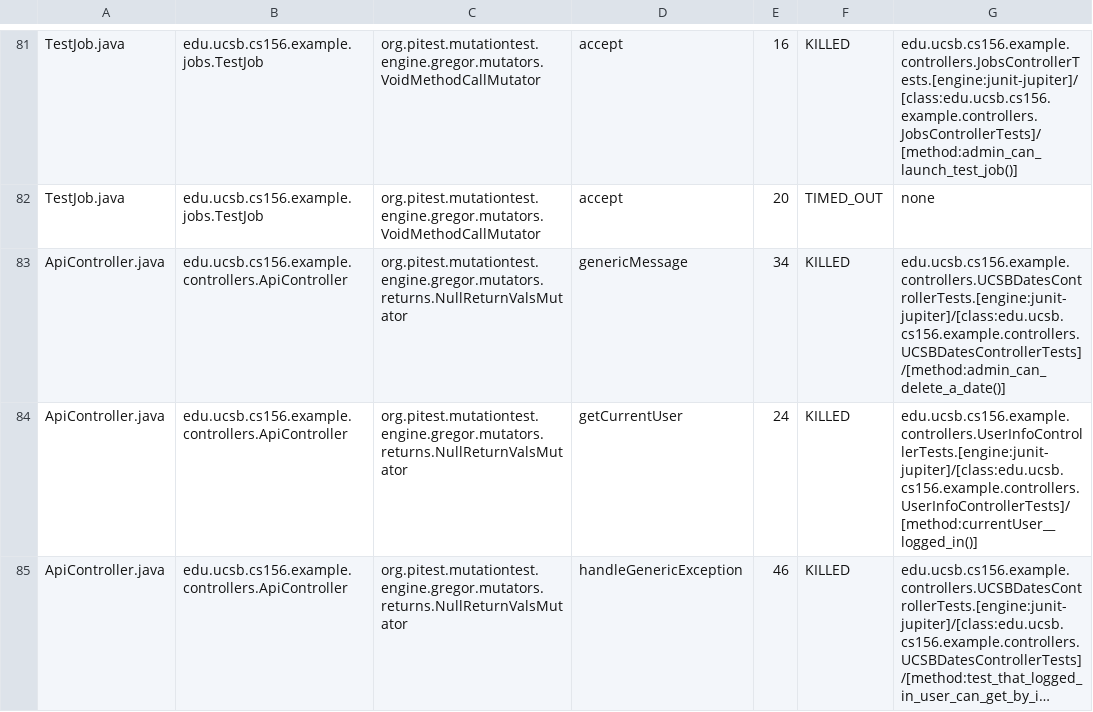
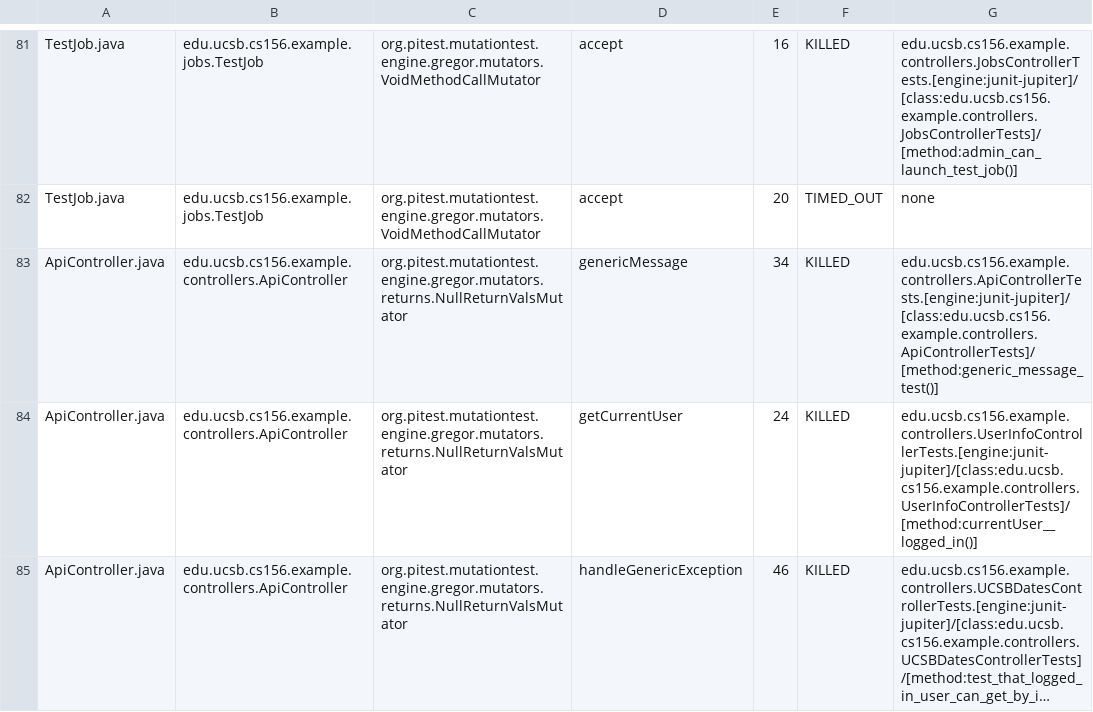
Before and after one commit to ucsb-cs156-f25/team01-f25-14, a CSV file: prs/43/pitest/mutations.csv, drawn as a sheet; only a part is shown, gaps mark what is left out; long unchanged cells end in ….

Commit message:
Deploying to gh-pages from @ ucsb-cs156-f25/team01-f25-14@b879be6a6d9c4515127691d2c61bc056db764873 🚀

```diff
--- a/prs/43/pitest/mutations.csv
+++ b/prs/43/pitest/mutations.csv
@@ -82,3 +82,3 @@ TestJob.java,edu.ucsb.cs156.example.jobs.TestJob,org.pitest.mutationtest.engine.
 TestJob.java,edu.ucsb.cs156.example.jobs.TestJob,org.pitest.mutationtest.engine.gregor.mutators.VoidMethodCallMutator,accept,20,TIMED_OUT,none
-ApiController.java,edu.ucsb.cs156.example.controllers.ApiController,org.pitest.mutationtest.engine.gregor.mutators.returns.NullReturnValsMutator,genericMessage,34,KILLED,edu.ucsb.cs156.example.controllers.UCSBDatesControllerTests.[engine:junit-jupiter]/[class:edu.ucsb.cs156.example.controllers.UCSBDatesControllerTests]/[method:admin_can_delete_a_date()]
+ApiController.java,edu.ucsb.cs156.example.controllers.ApiController,org.pitest.mutationtest.engine.gregor.mutators.returns.NullReturnValsMutator,genericMessage,34,KILLED,edu.ucsb.cs156.example.controllers.ApiControllerTests.[engine:junit-jupiter]/[class:edu.ucsb.cs156.example.controllers.ApiControllerTests]/[method:generic_message_test()]
 ApiController.java,edu.ucsb.cs156.example.controllers.ApiController,org.pitest.mutationtest.engine.gregor.mutators.returns.NullReturnValsMutator,getCurrentUser,24,KILLED,edu.ucsb.cs156.example.controllers.UserInfoControllerTests.[engine:junit-jupiter]/[class:edu.ucsb.cs156.example.controllers.UserInfoControllerTests]/[method:currentUser__logged_in()]
```
Also changed, not shown: 16 other files.
